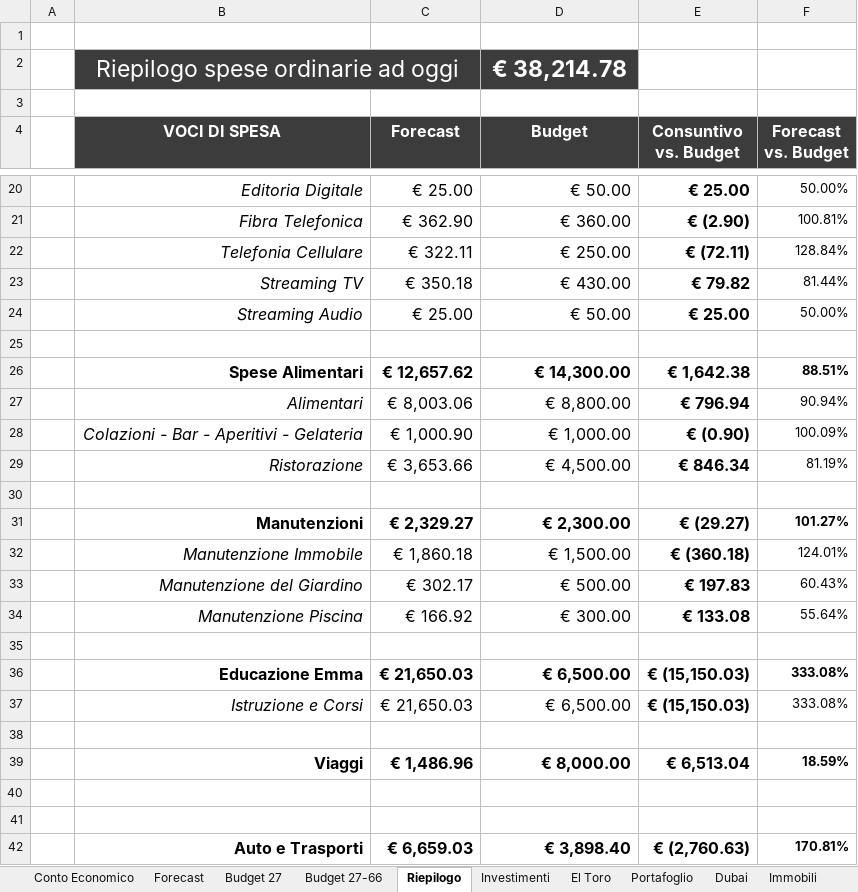
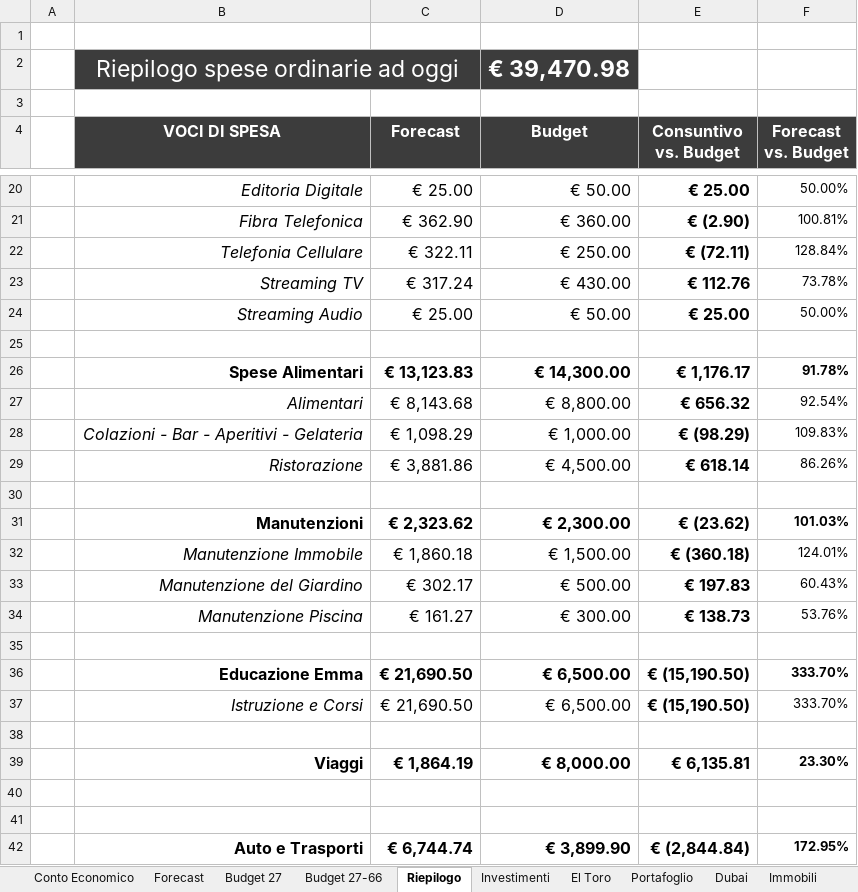
Before and after one commit to sgresleri-ui/gfo-platform, an Excel workbook: data/Gresleri2026.xlsm, sheet Riepilogo, drawn as a sheet; only a part is shown, gaps mark what is left out; values as stored, in another font and other column widths than the file's, no borders; charts and pictures and conditional formats not drawn; the diff covers the shown part only; the diff names each change by its address in the sheet, - before the commit and + after, or states it on an @@ line.

```diff
--- a/data/Gresleri2026.xlsm (sheet Riepilogo)
+++ b/data/Gresleri2026.xlsm (sheet Riepilogo)
-D2 (Budget): € 38,214.78
+D2 (Budget): € 39,470.98
-C23 (Forecast): € 350.18
+C23 (Forecast): € 317.24
-E23 (Consuntivo vs. Budget): € 79.82
+E23 (Consuntivo vs. Budget): € 112.76
-F23 (Forecast vs. Budget): 81.44%
+F23 (Forecast vs. Budget): 73.78%
-C26 (Forecast): € 12,657.62
+C26 (Forecast): € 13,123.83
-E26 (Consuntivo vs. Budget): € 1,642.38
+E26 (Consuntivo vs. Budget): € 1,176.17
-F26 (Forecast vs. Budget): 88.51%
+F26 (Forecast vs. Budget): 91.78%
-C27 (Forecast): € 8,003.06
+C27 (Forecast): € 8,143.68
-E27 (Consuntivo vs. Budget): € 796.94
+E27 (Consuntivo vs. Budget): € 656.32
-F27 (Forecast vs. Budget): 90.94%
+F27 (Forecast vs. Budget): 92.54%
-C28 (Forecast): € 1,000.90
+C28 (Forecast): € 1,098.29
-E28 (Consuntivo vs. Budget): € (0.90)
+E28 (Consuntivo vs. Budget): € (98.29)
-F28 (Forecast vs. Budget): 100.09%
+F28 (Forecast vs. Budget): 109.83%
-C29 (Forecast): € 3,653.66
+C29 (Forecast): € 3,881.86
-E29 (Consuntivo vs. Budget): € 846.34
+E29 (Consuntivo vs. Budget): € 618.14
-F29 (Forecast vs. Budget): 81.19%
+F29 (Forecast vs. Budget): 86.26%
-C31 (Forecast): € 2,329.27
+C31 (Forecast): € 2,323.62
-E31 (Consuntivo vs. Budget): € (29.27)
+E31 (Consuntivo vs. Budget): € (23.62)
-F31 (Forecast vs. Budget): 101.27%
+F31 (Forecast vs. Budget): 101.03%
-C34 (Forecast): € 166.92
+C34 (Forecast): € 161.27
-E34 (Consuntivo vs. Budget): € 133.08
+E34 (Consuntivo vs. Budget): € 138.73
-F34 (Forecast vs. Budget): 55.64%
+F34 (Forecast vs. Budget): 53.76%
-C36:C37 (Forecast): € 21,650.03
+C36:C37 (Forecast): € 21,690.50
-E36:E37 (Consuntivo vs. Budget): € (15,150.03)
+E36:E37 (Consuntivo vs. Budget): € (15,190.50)
-F36:F37 (Forecast vs. Budget): 333.08%
+F36:F37 (Forecast vs. Budget): 333.70%
-C39 (Forecast): € 1,486.96
+C39 (Forecast): € 1,864.19
-E39 (Consuntivo vs. Budget): € 6,513.04
+E39 (Consuntivo vs. Budget): € 6,135.81
-F39 (Forecast vs. Budget): 18.59%
+F39 (Forecast vs. Budget): 23.30%
-C42 (Forecast): € 6,659.03
+C42 (Forecast): € 6,744.74
-D42 (Budget): € 3,898.40
+D42 (Budget): € 3,899.90
-E42 (Consuntivo vs. Budget): € (2,760.63)
+E42 (Consuntivo vs. Budget): € (2,844.84)
-F42 (Forecast vs. Budget): 170.81%
+F42 (Forecast vs. Budget): 172.95%
```
Also changed, not shown: 30 edited cells elsewhere in this sheet, sheet Budget 27-66, sheet Forecast, sheet Amex, sheet BBVA, sheet Conto Economico, sheet Dati, 13 more sheets, charts or pictures.
